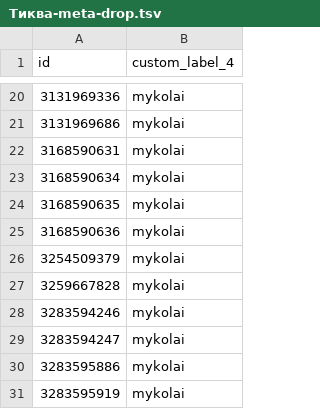
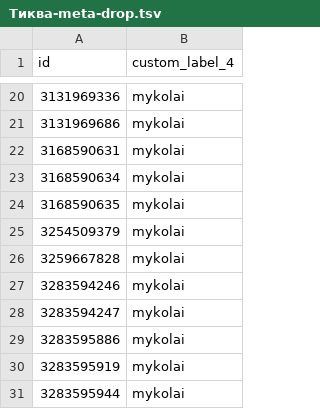
Before and after one commit to enagrosvit-beep/pub, a TSV file: feeds/Тиква-meta-drop.tsv, drawn as a sheet; only a part is shown, gaps mark what is left out; the shorter side is filled out with more unchanged rows.

```diff
--- a/feeds/Тиква-meta-drop.tsv
+++ b/feeds/Тиква-meta-drop.tsv
@@ -24,3 +24,2 @@ id	custom_label_4
 3168590635	mykolai
-3168590636	mykolai
 3254509379	mykolai
```
Also changed, not shown: feeds/Гарбуз-meta-drop.tsv, feeds/Едім-labels.tsv, 4 other files.
